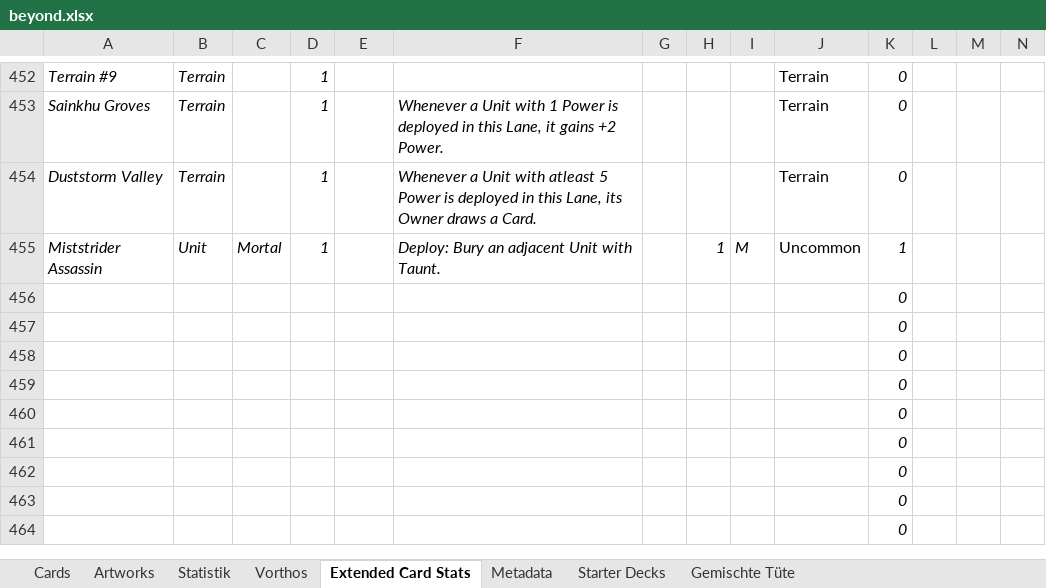
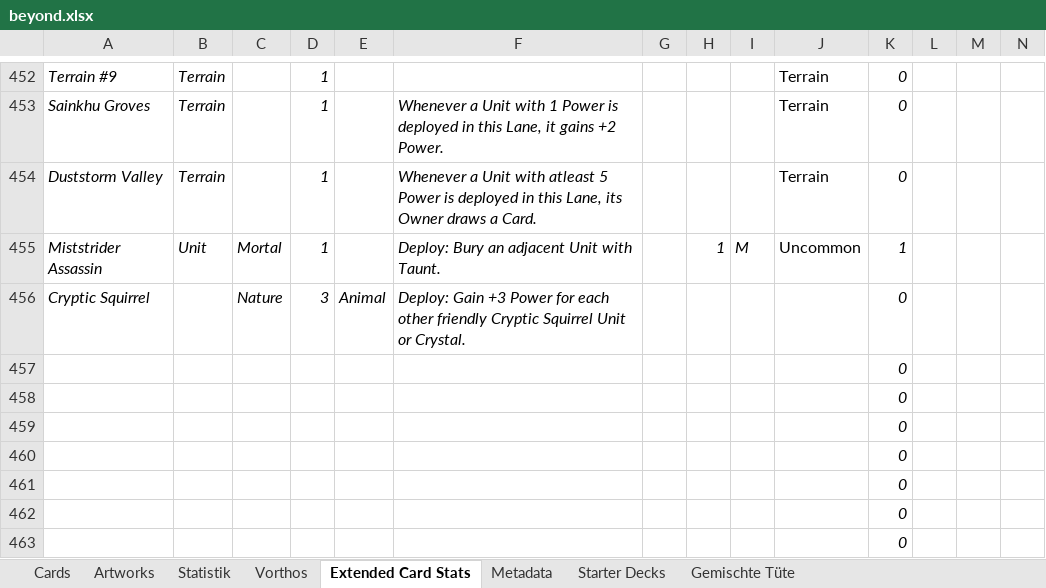
Before and after one commit to nonbiristudios/ShardsOfBeyond-v2, an Excel workbook: card-data/beyond.xlsx, sheet Extended Card Stats, drawn as a sheet; only a part is shown, gaps mark what is left out; the shorter side is filled out with more unchanged rows; values as stored, in another font and other column widths than the file's, no borders; charts and pictures not drawn; removed rows and columns are numbered as before the commit, all else as after; rows hold the shown columns only; the diff names each change by its address in the sheet, - before the commit and + after, or states it on an @@ line.

```diff
--- a/card-data/beyond.xlsx (sheet Extended Card Stats)
+++ b/card-data/beyond.xlsx (sheet Extended Card Stats)
-row 456:  |  |  |  |  |  |  |  |  |  | 0
+row 456: Cryptic Squirrel |  | Nature | 3 | Animal | Deploy: Gain +3 Power for each other friendly Cryptic Squirrel Unit or Crystal. |  |  |  |  | 0
```
Also changed, not shown: sheet Cards, sheet Starter Decks, sheet Vorthos, sheet Artworks, hidden cells, charts or pictures, 7 other files.
